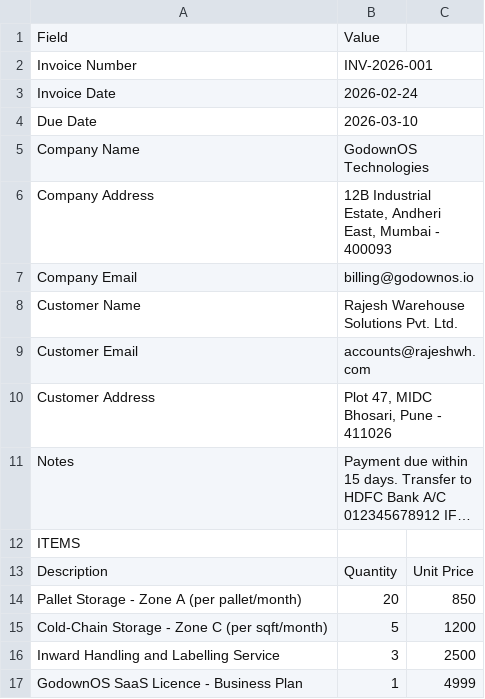
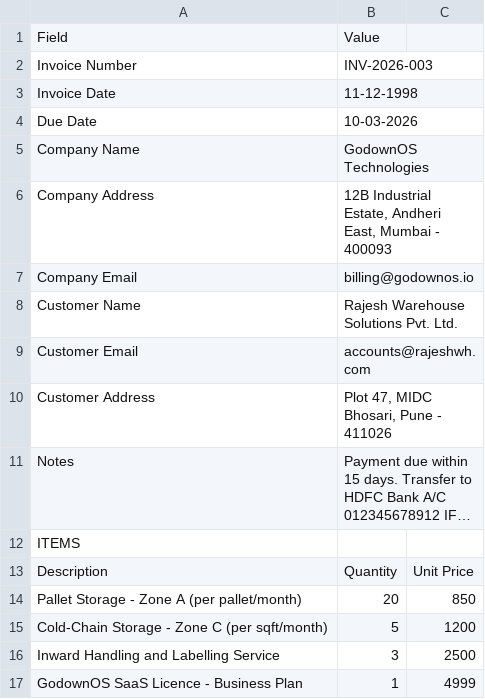
Before and after one commit to vntg-solutions/devi_solutions, a CSV file: docs/sample-invoice.csv, drawn as a sheet; long unchanged cells end in …; the diff names each change by its address in the sheet, - before the commit and + after, or states it on an @@ line.

```diff
--- a/docs/sample-invoice.csv
+++ b/docs/sample-invoice.csv
-B2: INV-2026-001
+B2: INV-2026-003
-B3: 2026-02-24
+B3: 11-12-1998
-B4: 2026-03-10
+B4: 10-03-2026
```
Also changed, not shown: 24 other files.
